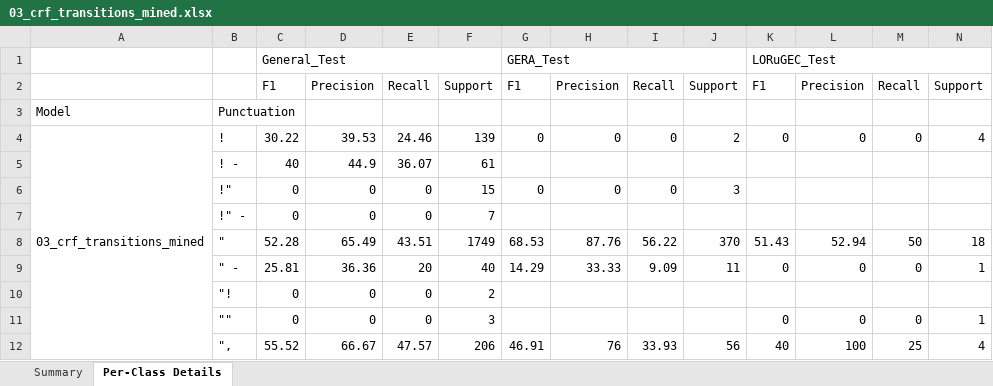
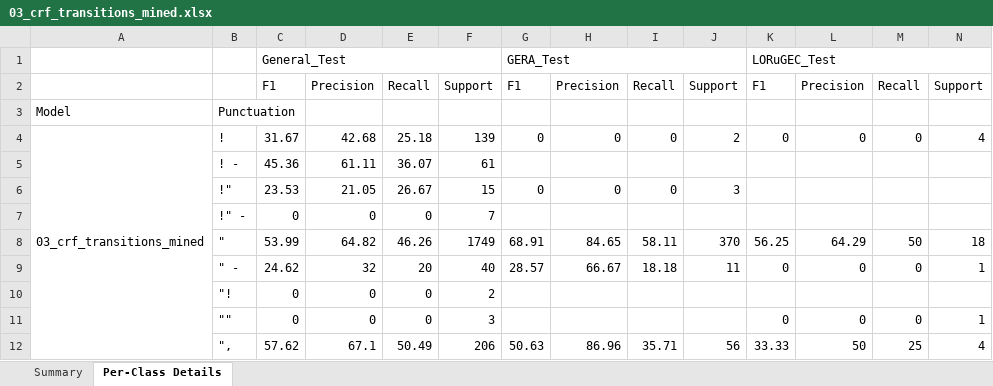
Before and after one commit to Valerik-Bogd/restore_punct, an Excel workbook: results/03_crf_transitions_mined.xlsx, sheet Per-Class Details, drawn as a sheet; only a part is shown; values as stored, in another font and other column widths than the file's, no borders; the diff covers the shown part only; the diff names each change by its address in the sheet, - before the commit and + after, or states it on an @@ line.

```diff
--- a/results/03_crf_transitions_mined.xlsx (sheet Per-Class Details)
+++ b/results/03_crf_transitions_mined.xlsx (sheet Per-Class Details)
-C4: 30.22
+C4: 31.67
-D4: 39.53
+D4: 42.68
-E4: 24.46
+E4: 25.18
-C5: 40
+C5: 45.36
-D5: 44.9
+D5: 61.11
-C6: 0
+C6: 23.53
-D6: 0
+D6: 21.05
-E6: 0
+E6: 26.67
-C8: 52.28
+C8: 53.99
-D8: 65.49
+D8: 64.82
-E8: 43.51
+E8: 46.26
-G8: 68.53
+G8: 68.91
-H8: 87.76
+H8: 84.65
-I8: 56.22
+I8: 58.11
-K8: 51.43
+K8: 56.25
-L8: 52.94
+L8: 64.29
-C9: 25.81
+C9: 24.62
-D9: 36.36
+D9: 32
-G9: 14.29
+G9: 28.57
-H9: 33.33
+H9: 66.67
-I9: 9.09
+I9: 18.18
-C12: 55.52
+C12: 57.62
-D12: 66.67
+D12: 67.1
-E12: 47.57
+E12: 50.49
-G12: 46.91
+G12: 50.63
-H12: 76
+H12: 86.96
-I12: 33.93
+I12: 35.71
-K12: 40
+K12: 33.33
-L12: 100
+L12: 50
```
Also changed, not shown: 118 edited cells elsewhere in this sheet, sheet Summary, results/03_crf_transitions_synthetic.xlsx, results/master_summary.xlsx, 56 other files.
